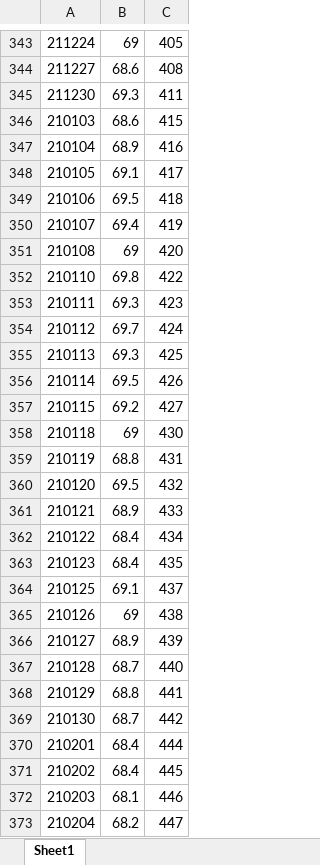
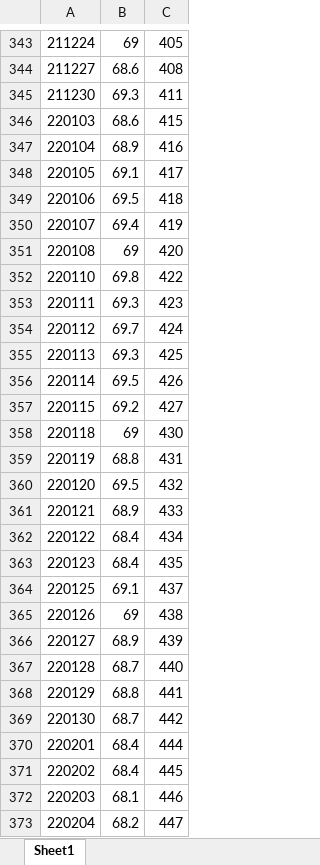
Before and after one commit to IanFla/Lose-Weight, an Excel workbook: weight.xlsx, sheet Sheet1, drawn as a sheet; only a part is shown, gaps mark what is left out; values as stored, in another font and other column widths than the file's, no borders; the diff covers the shown part only; the diff names each change by its address in the sheet, - before the commit and + after, or states it on an @@ line.

Commit message:
Update weight.xlsx

```diff
--- a/weight.xlsx (sheet Sheet1)
+++ b/weight.xlsx (sheet Sheet1)
-A346: 210103
+A346: 220103
-A347: 210104
+A347: 220104
-A348: 210105
+A348: 220105
-A349: 210106
+A349: 220106
-A350: 210107
+A350: 220107
-A351: 210108
+A351: 220108
-A352: 210110
+A352: 220110
-A353: 210111
+A353: 220111
-A354: 210112
+A354: 220112
-A355: 210113
+A355: 220113
-A356: 210114
+A356: 220114
-A357: 210115
+A357: 220115
-A358: 210118
+A358: 220118
-A359: 210119
+A359: 220119
-A360: 210120
+A360: 220120
-A361: 210121
+A361: 220121
-A362: 210122
+A362: 220122
-A363: 210123
+A363: 220123
-A364: 210125
+A364: 220125
-A365: 210126
+A365: 220126
-A366: 210127
+A366: 220127
-A367: 210128
+A367: 220128
-A368: 210129
+A368: 220129
-A369: 210130
+A369: 220130
-A370: 210201
+A370: 220201
-A371: 210202
+A371: 220202
-A372: 210203
+A372: 220203
-A373: 210204
+A373: 220204
```
Also changed, not shown: 1 added row and 32 edited cells elsewhere in this sheet.
